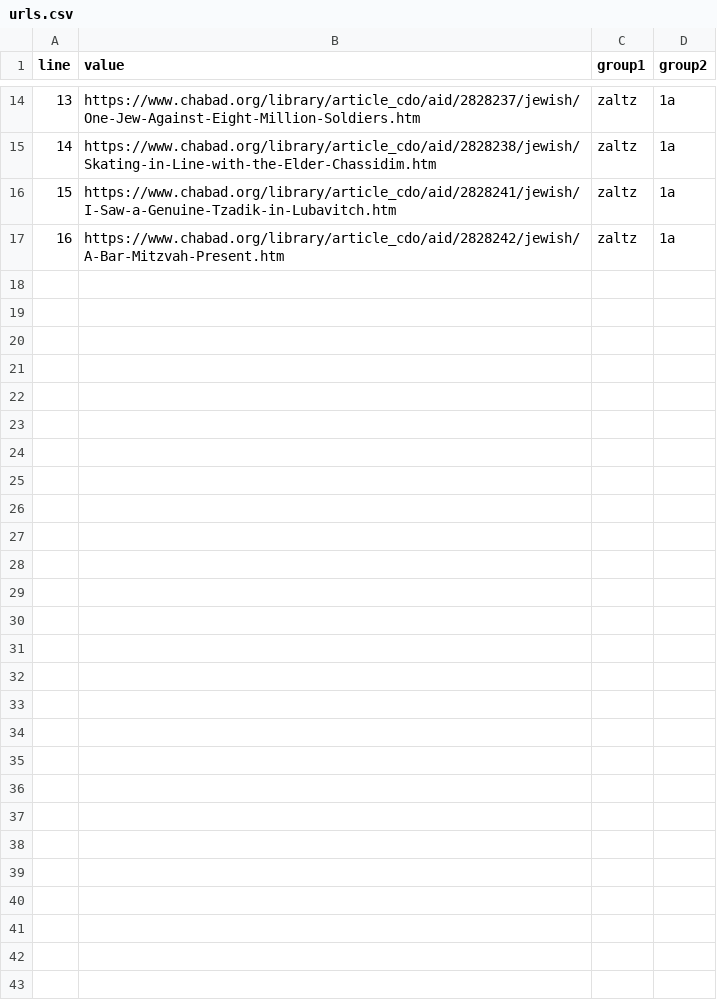
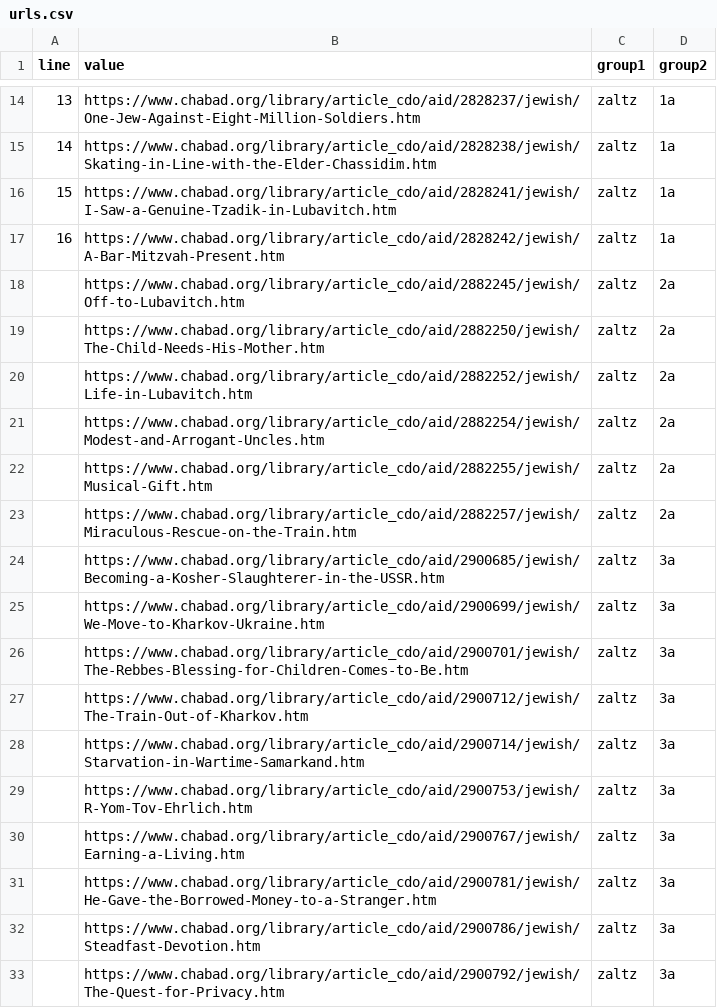
Before and after one commit to rayistern/whimpizer, a CSV file: urls.csv, drawn as a sheet; only a part is shown, gaps mark what is left out.

Commit message:
removed header lines via postprocessing

```diff
--- a/urls.csv
+++ b/urls.csv
@@ -17 +17,17 @@
 16,https://www.chabad.org/library/article_cdo/aid/2828242/jewish/A-Bar-Mitzvah-Present.htm,zaltz,1a
+,https://www.chabad.org/library/article_cdo/aid/2882245/jewish/Off-to-Lubavitch.htm,zaltz,2a
+,https://www.chabad.org/library/article_cdo/aid/2882250/jewish/The-Child-Needs-His-Mother.htm,zaltz,2a
+,https://www.chabad.org/library/article_cdo/aid/2882252/jewish/Life-in-Lubavitch.htm,zaltz,2a
+,https://www.chabad.org/library/article_cdo/aid/2882254/jewish/Modest-and-Arrogant-Uncles.htm,zaltz,2a
+,https://www.chabad.org/library/article_cdo/aid/2882255/jewish/Musical-Gift.htm,zaltz,2a
+,https://www.chabad.org/library/article_cdo/aid/2882257/jewish/Miraculous-Rescue-on-the-Train.htm,zaltz,2a
+,https://www.chabad.org/library/article_cdo/aid/2900685/jewish/Becoming-a-Kosher-Slaughterer-in-the-USSR.htm,zaltz,3a
+,https://www.chabad.org/library/article_cdo/aid/2900699/jewish/We-Move-to-Kharkov-Ukraine.htm,zaltz,3a
+,https://www.chabad.org/library/article_cdo/aid/2900701/jewish/The-Rebbes-Blessing-for-Children-Comes-to-Be.htm,zaltz,3a
+,https://www.chabad.org/library/article_cdo/aid/2900712/jewish/The-Train-Out-of-Kharkov.htm,zaltz,3a
+,https://www.chabad.org/library/article_cdo/aid/2900714/jewish/Starvation-in-Wartime-Samarkand.htm,zaltz,3a
+,https://www.chabad.org/library/article_cdo/aid/2900753/jewish/R-Yom-Tov-Ehrlich.htm,zaltz,3a
+,https://www.chabad.org/library/article_cdo/aid/2900767/jewish/Earning-a-Living.htm,zaltz,3a
+,https://www.chabad.org/library/article_cdo/aid/2900781/jewish/He-Gave-the-Borrowed-Money-to-a-Stranger.htm,zaltz,3a
+,https://www.chabad.org/library/article_cdo/aid/2900786/jewish/Steadfast-Devotion.htm,zaltz,3a
+,https://www.chabad.org/library/article_cdo/aid/2900792/jewish/The-Quest-for-Privacy.htm,zaltz,3a
```
Also changed, not shown: 3 other files.
